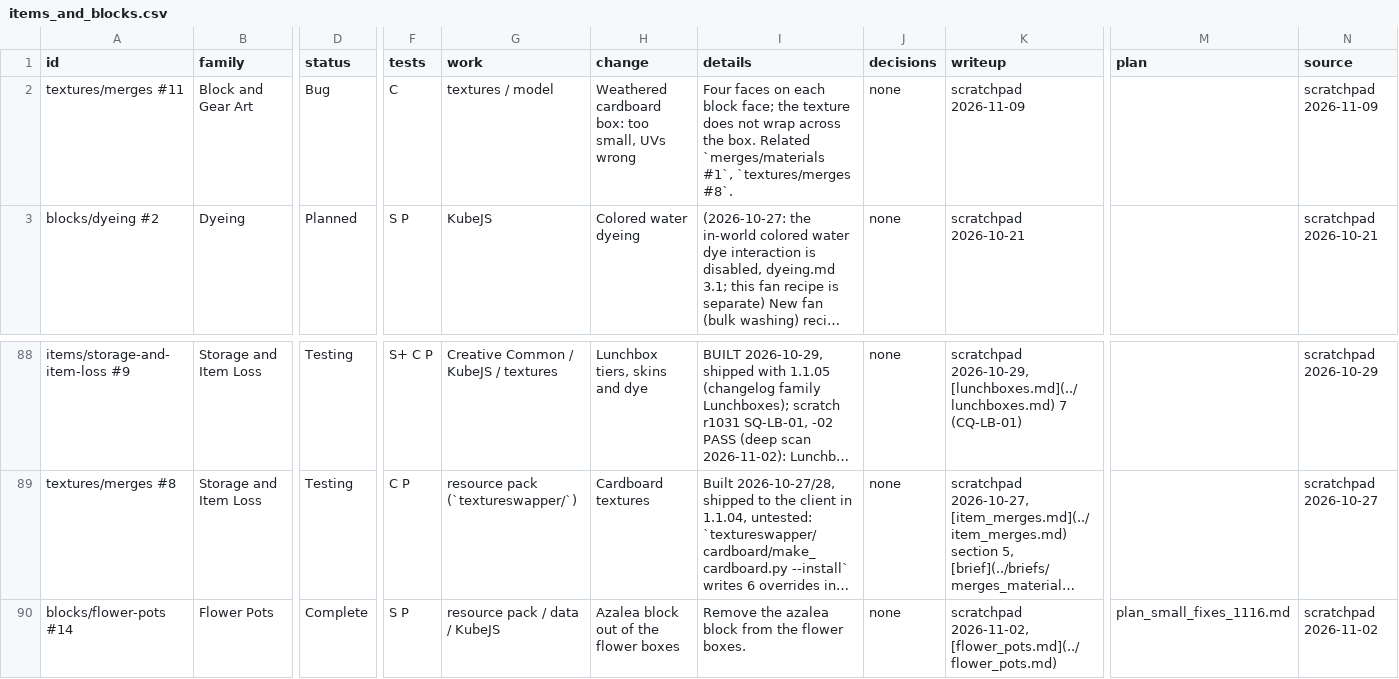
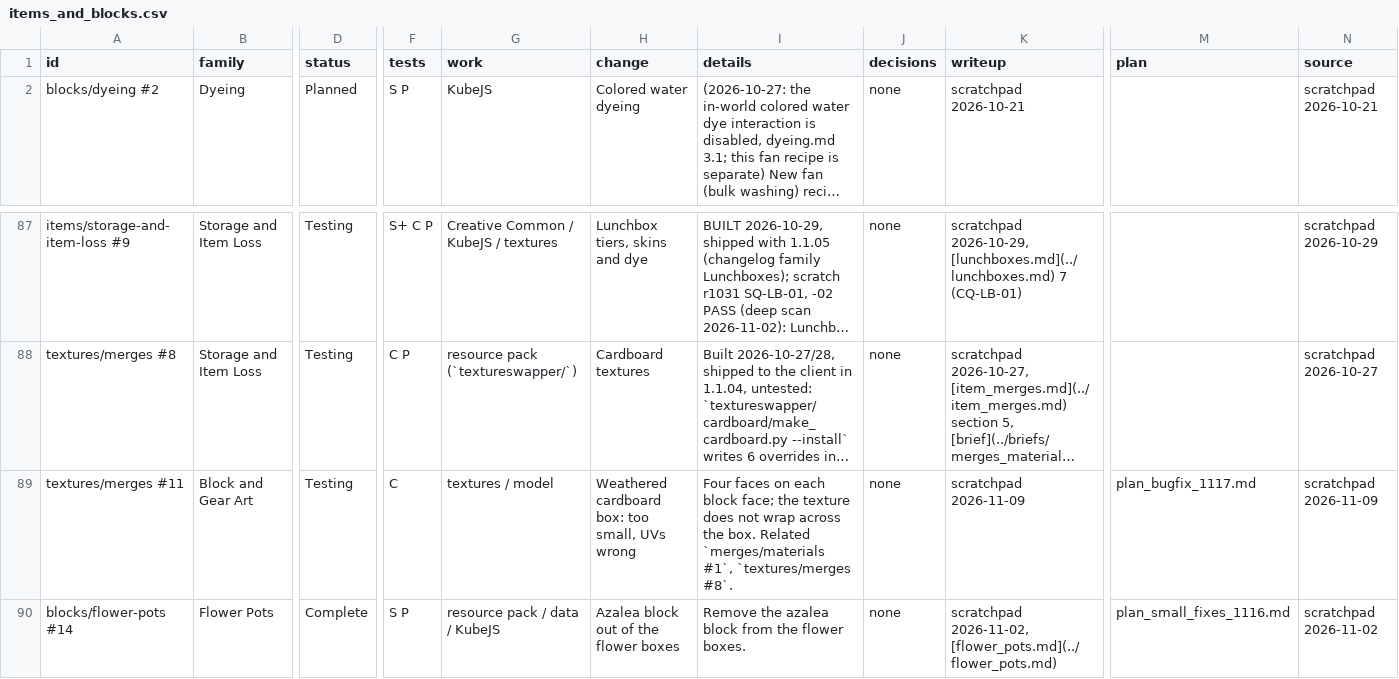
Before and after one commit to SaintAlfonzo/CreativeEngineering, a CSV file: feature_writeup/todo/rows/items_and_blocks.csv, drawn as a sheet; only a part is shown, gaps mark what is left out; long unchanged cells end in …; removed rows and columns are numbered as before the commit, all else as after; rows hold the shown columns only; the diff names each change by its address in the sheet, - before the commit and + after, or states it on an @@ line.

```diff
--- a/feature_writeup/todo/rows/items_and_blocks.csv
+++ b/feature_writeup/todo/rows/items_and_blocks.csv
-row 2: textures/merges #11 | Block and Gear Art | Bug | C | textures / model | Weathered cardboard box: too small, UVs wrong | Four faces on each block face; the texture does not wrap across the box. Related `merges/materials #1`, `textures/merges #8`. | none | scratchpad 2026-11-09 |  | scratchpad 2026-11-09
+row 89: textures/merges #11 | Block and Gear Art | Testing | C | textures / model | Weathered cardboard box: too small, UVs wrong | Four faces on each block face; the texture does not wrap across the box. Related `merges/materials #1`, `textures/merges #8`. | none | scratchpad 2026-11-09 | plan_bugfix_1117.md | scratchpad 2026-11-09
```
Also changed, not shown: 7 other files.
